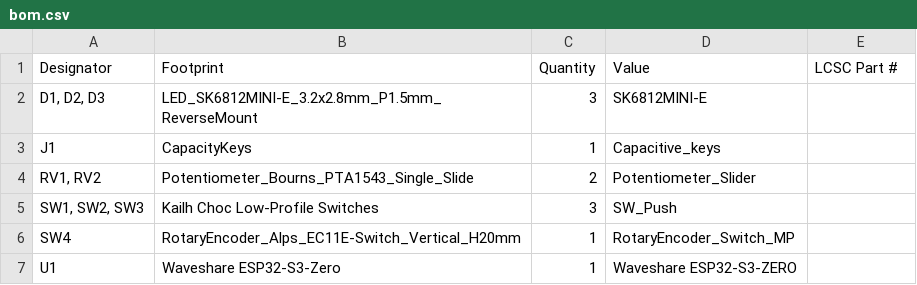
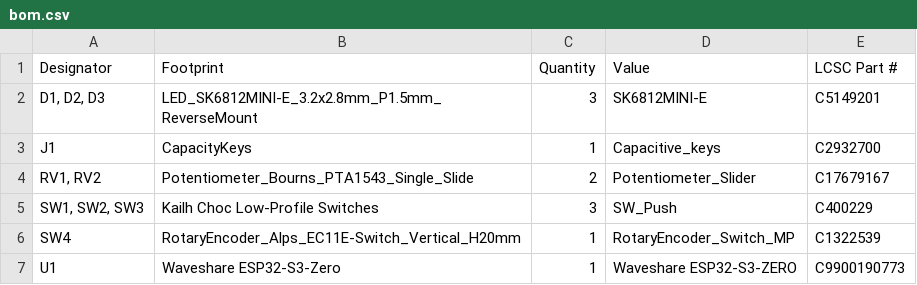
Before and after one commit to lima6-tech/MidiBoard, a CSV file: production/bom.csv, drawn as a sheet.

```diff
--- a/production/bom.csv
+++ b/production/bom.csv
@@ -1,7 +1,7 @@
 Designator,Footprint,Quantity,Value,LCSC Part #
-"D1, D2, D3",LED_SK6812MINI-E_3.2x2.8mm_P1.5mm_ReverseMount,3,SK6812MINI-E,
-J1,CapacityKeys,1,Capacitive_keys,
-"RV1, RV2",Potentiometer_Bourns_PTA1543_Single_Slide,2,Potentiometer_Slider,
-"SW1, SW2, SW3",Kailh Choc Low-Profile Switches,3,SW_Push,
-SW4,RotaryEncoder_Alps_EC11E-Switch_Vertical_H20mm,1,RotaryEncoder_Switch_MP,
-U1,Waveshare ESP32-S3-Zero,1,Waveshare ESP32-S3-ZERO,
+"D1, D2, D3",LED_SK6812MINI-E_3.2x2.8mm_P1.5mm_ReverseMount,3,SK6812MINI-E,C5149201
+J1,CapacityKeys,1,Capacitive_keys,C2932700
+"RV1, RV2",Potentiometer_Bourns_PTA1543_Single_Slide,2,Potentiometer_Slider,C17679167
+"SW1, SW2, SW3",Kailh Choc Low-Profile Switches,3,SW_Push,C400229
+SW4,RotaryEncoder_Alps_EC11E-Switch_Vertical_H20mm,1,RotaryEncoder_Switch_MP,C1322539
+U1,Waveshare ESP32-S3-Zero,1,Waveshare ESP32-S3-ZERO,C9900190773
```
Also changed, not shown: production/positions.csv, 2 other files.
